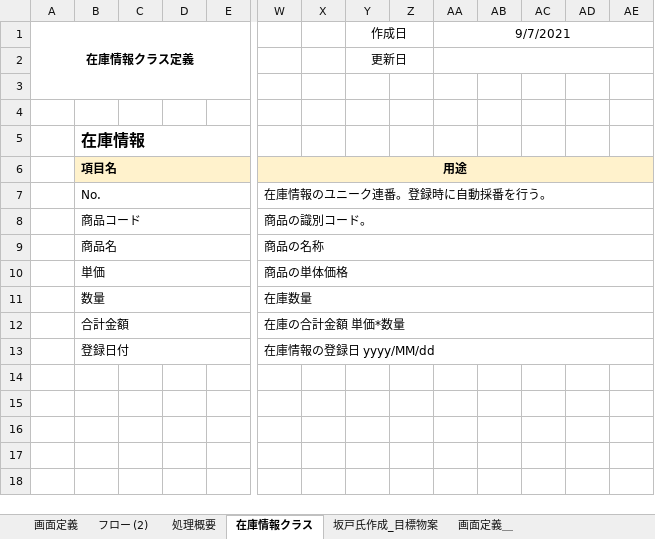
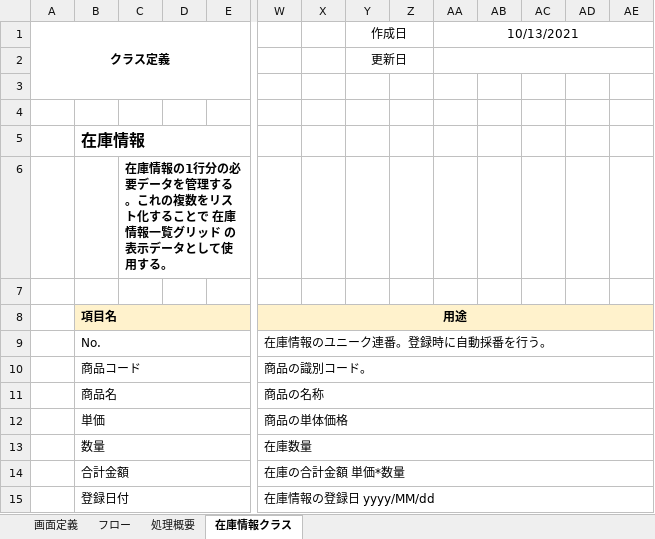
Before and after one commit to simada-anvil/trainingSample, an Excel workbook: trainingSample/設計書.xlsx, sheet 在庫情報クラス, drawn as a sheet; only a part is shown, gaps mark what is left out; values as stored, in another font and other column widths than the file's, no borders; rows hold the shown columns only; the diff names each change by its address in the sheet, - before the commit and + after, or states it on an @@ line.

```diff
--- a/trainingSample/設計書.xlsx (sheet 在庫情報クラス)
+++ b/trainingSample/設計書.xlsx (sheet 在庫情報クラス)
-sheet tab: フロー (2)
+sheet tab: フロー
@@ sheet tab hidden: 坂戸氏作成_目標物案 @@
@@ sheet tab hidden: 画面定義＿ @@
-A1: 在庫情報クラス定義
+A1: クラス定義
-AA1: 9/7/2021
+AA1: 10/13/2021
+row 6:  |  | 在庫情報の1行分の必要データを管理する。これの複数をリスト化することで 在庫情報一覧グリッド の表示データとして使用する。
+row 7: (empty)
```
Also changed, not shown: sheet フロー, sheet 処理概要, sheet 画面定義, charts or pictures, 1 other file.
